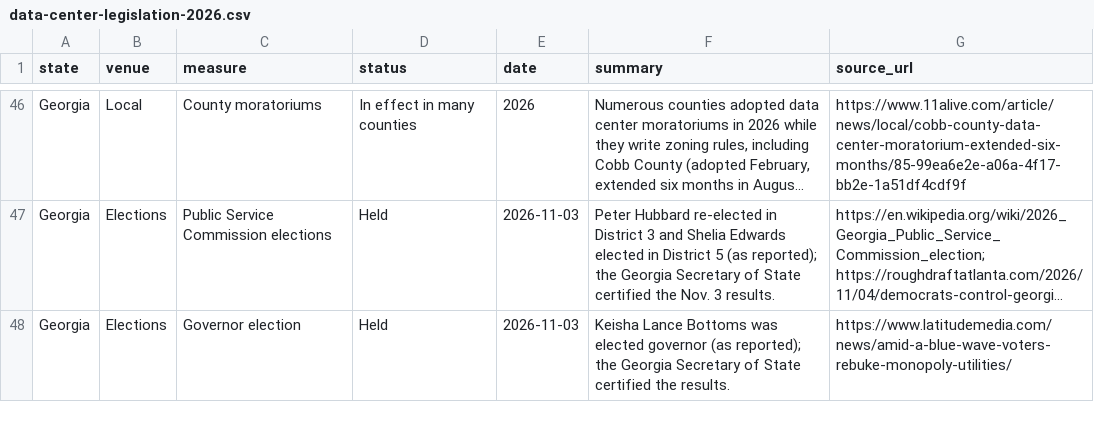
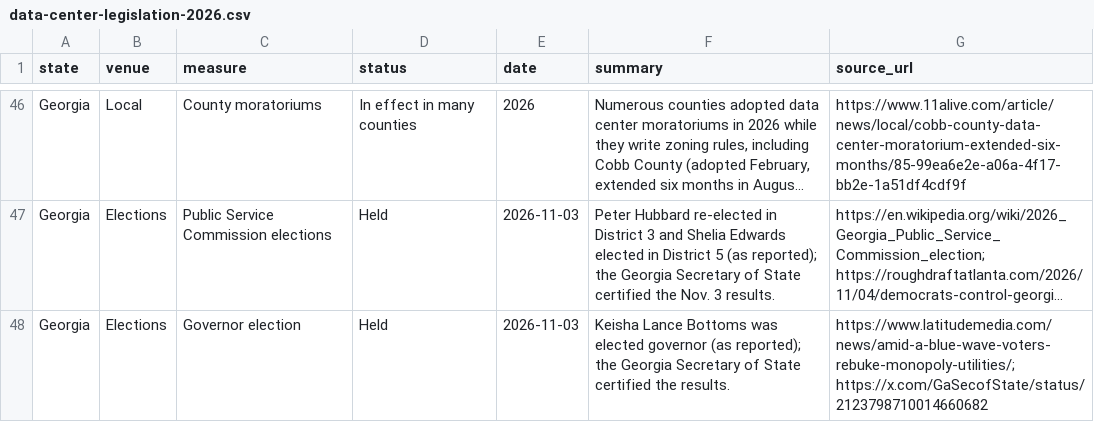
Before and after one commit to jphoebus/data-center-legislation-2026, a CSV file: data-center-legislation-2026.csv, drawn as a sheet; only a part is shown, gaps mark what is left out; long unchanged cells end in …; the diff names each change by its address in the sheet, - before the commit and + after, or states it on an @@ line.

```diff
--- a/data-center-legislation-2026.csv
+++ b/data-center-legislation-2026.csv
-G48 (source_url): https://www.latitudemedia.com/news/amid-a-blue-wave-voters-rebuke-monopoly-utilities/
+G48 (source_url): https://www.latitudemedia.com/news/amid-a-blue-wave-voters-rebuke-monopoly-utilities/; https://x.com/GaSecofState/status/2123798710014660682
```
